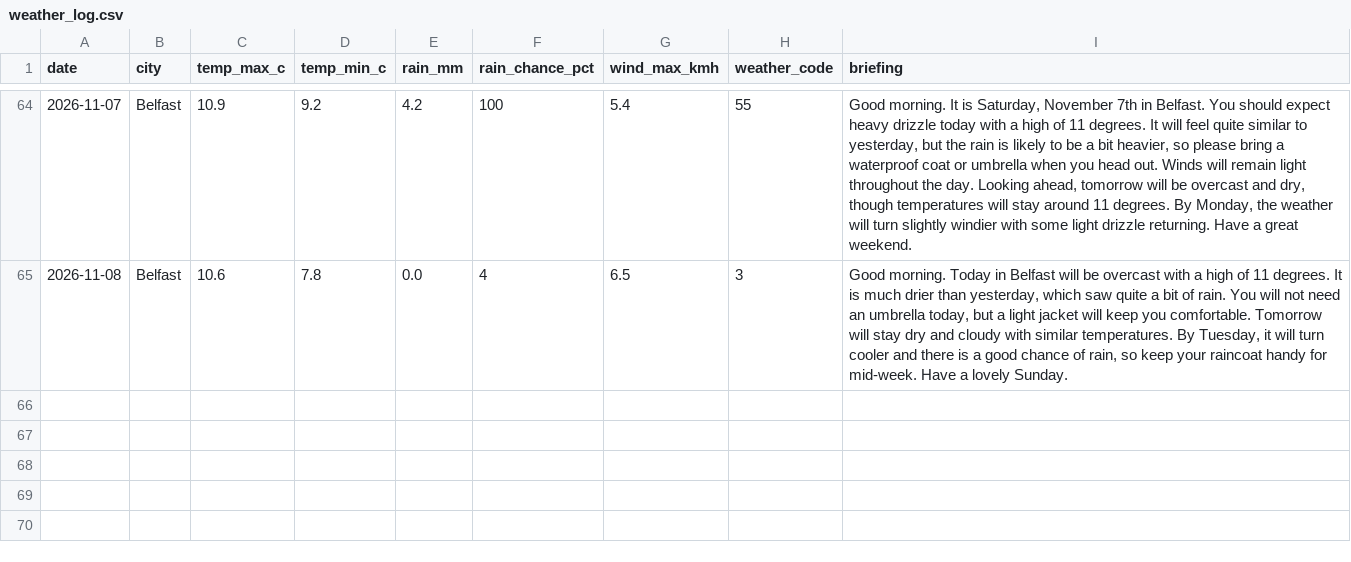
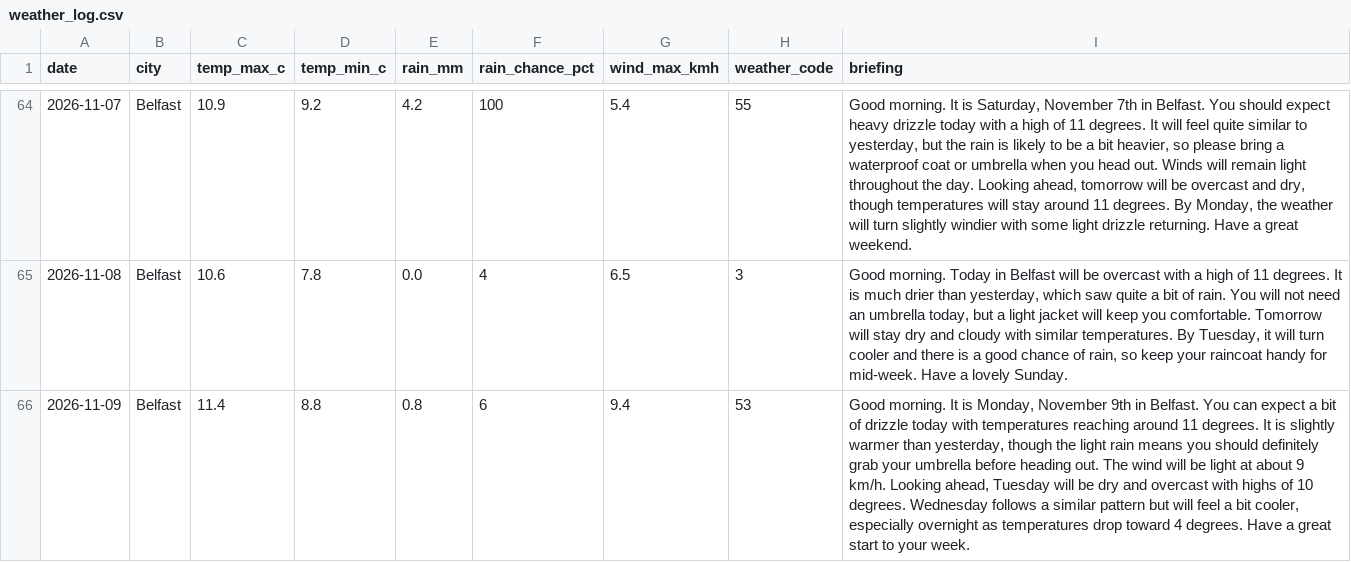
Before and after one commit to MuhammadHaris112233/weather-agent, a CSV file: data/weather_log.csv, drawn as a sheet; only a part is shown, gaps mark what is left out; the diff names each change by its address in the sheet, - before the commit and + after, or states it on an @@ line.

Commit message:
Update weather log and delivery record

```diff
--- a/data/weather_log.csv
+++ b/data/weather_log.csv
+row 66: 2026-11-09 | Belfast | 11.4 | 8.8 | 0.8 | 6 | 9.4 | 53 | Good morning. It is Monday, November 9th in Belfast. You can expect a bit of drizzle today with temperatures reaching around 11 degrees. It is slightly warmer than yesterday, though the light rain means you should definitely grab your umbrella before heading out. The wind will be light at about 9 km/h. Looking ahead, Tuesday will be dry and overcast with highs of 10 degrees. Wednesday follows a similar pattern but will feel a bit cooler, especially overnight as temperatures drop toward 4 degrees. Have a great start to your week.
```
Also changed, not shown: 1 other file.
